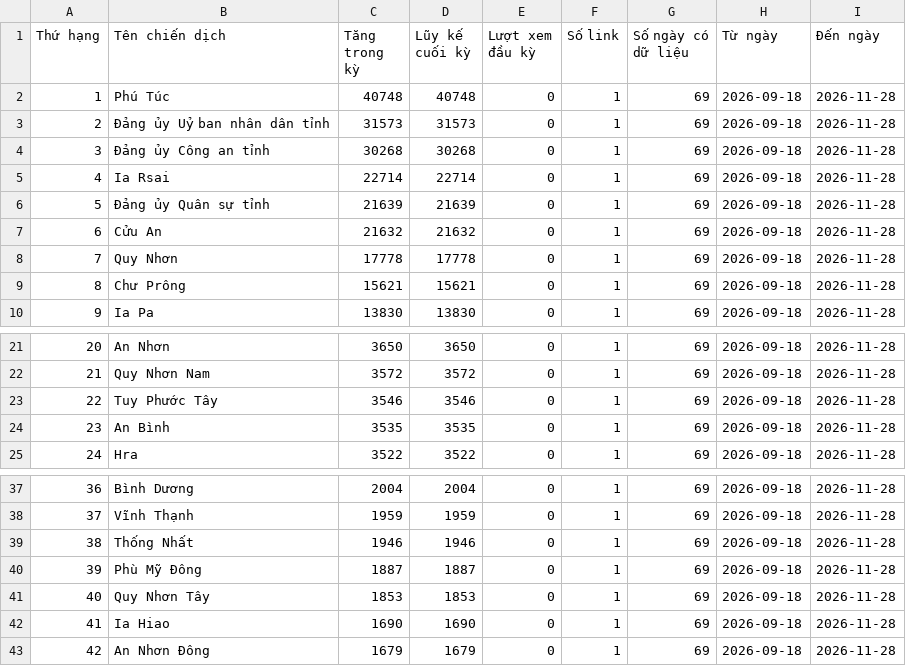
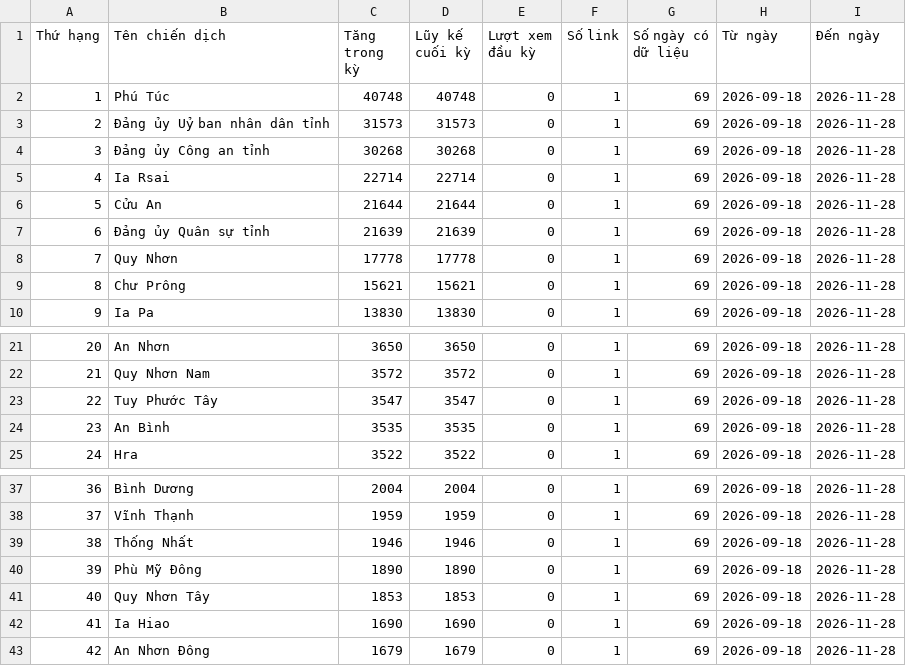
Before and after one commit to phuonglinh-ai/truyenthonggialai, a CSV file: data.csv, drawn as a sheet; only a part is shown, gaps mark what is left out.

Commit message:
Update data 2026-11-28 05:15

```diff
--- a/data.csv
+++ b/data.csv
@@ -5,4 +5,4 @@
 4,Ia Rsai,22714,22714,0,1,69,2026-09-18,2026-11-28
-5,Đảng ủy Quân sự tỉnh,21639,21639,0,1,69,2026-09-18,2026-11-28
-6,Cửu An,21632,21632,0,1,69,2026-09-18,2026-11-28
+5,Cửu An,21644,21644,0,1,69,2026-09-18,2026-11-28
+6,Đảng ủy Quân sự tỉnh,21639,21639,0,1,69,2026-09-18,2026-11-28
 7,Quy Nhơn,17778,17778,0,1,69,2026-09-18,2026-11-28
@@ -22,3 +22,3 @@
 21,Quy Nhơn Nam,3572,3572,0,1,69,2026-09-18,2026-11-28
-22,Tuy Phước Tây,3546,3546,0,1,69,2026-09-18,2026-11-28
+22,Tuy Phước Tây,3547,3547,0,1,69,2026-09-18,2026-11-28
 23,An Bình,3535,3535,0,1,69,2026-09-18,2026-11-28
@@ -39,3 +39,3 @@
 38,Thống Nhất,1946,1946,0,1,69,2026-09-18,2026-11-28
-39,Phù Mỹ Đông,1887,1887,0,1,69,2026-09-18,2026-11-28
+39,Phù Mỹ Đông,1890,1890,0,1,69,2026-09-18,2026-11-28
 40,Quy Nhơn Tây,1853,1853,0,1,69,2026-09-18,2026-11-28
```
